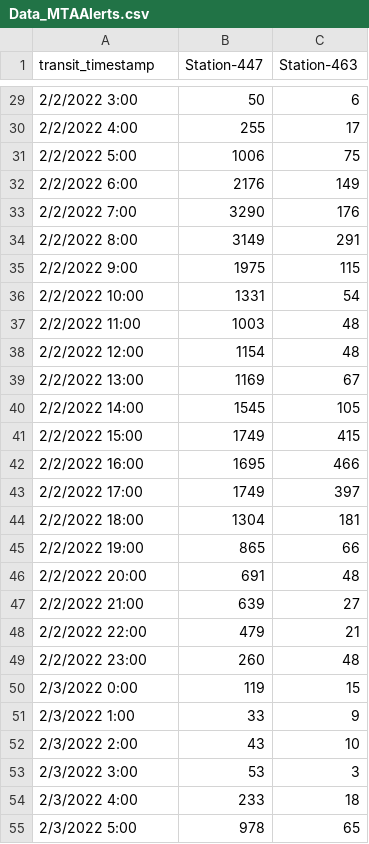
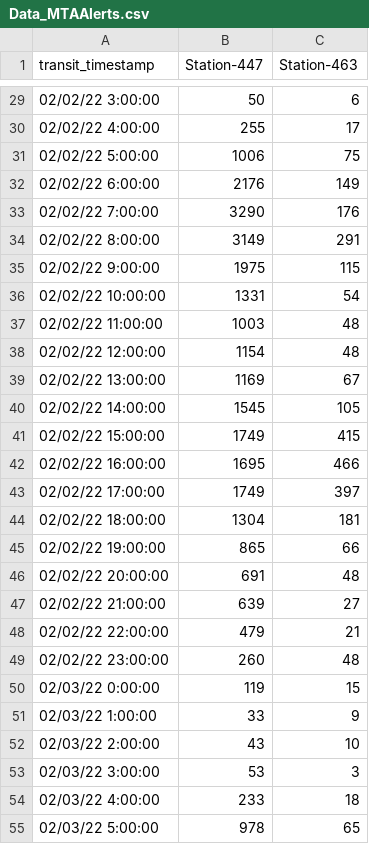
Before and after one commit to accoffin12/streaming-07-FinalMTA, a CSV file: Data_MTAAlerts.csv, drawn as a sheet; only a part is shown, gaps mark what is left out; the diff covers the shown part only.

```diff
--- a/Data_MTAAlerts.csv
+++ b/Data_MTAAlerts.csv
@@ -29,27 +29,27 @@
-2/2/2022 3:00,50,6
-2/2/2022 4:00,255,17
-2/2/2022 5:00,1006,75
-2/2/2022 6:00,2176,149
-2/2/2022 7:00,3290,176
-2/2/2022 8:00,3149,291
-2/2/2022 9:00,1975,115
-2/2/2022 10:00,1331,54
-2/2/2022 11:00,1003,48
-2/2/2022 12:00,1154,48
-2/2/2022 13:00,1169,67
-2/2/2022 14:00,1545,105
-2/2/2022 15:00,1749,415
-2/2/2022 16:00,1695,466
-2/2/2022 17:00,1749,397
-2/2/2022 18:00,1304,181
-2/2/2022 19:00,865,66
-2/2/2022 20:00,691,48
-2/2/2022 21:00,639,27
-2/2/2022 22:00,479,21
-2/2/2022 23:00,260,48
-2/3/2022 0:00,119,15
-2/3/2022 1:00,33,9
-2/3/2022 2:00,43,10
-2/3/2022 3:00,53,3
-2/3/2022 4:00,233,18
-2/3/2022 5:00,978,65
+02/02/22 3:00:00,50,6
+02/02/22 4:00:00,255,17
+02/02/22 5:00:00,1006,75
+02/02/22 6:00:00,2176,149
+02/02/22 7:00:00,3290,176
+02/02/22 8:00:00,3149,291
+02/02/22 9:00:00,1975,115
+02/02/22 10:00:00,1331,54
+02/02/22 11:00:00,1003,48
+02/02/22 12:00:00,1154,48
+02/02/22 13:00:00,1169,67
+02/02/22 14:00:00,1545,105
+02/02/22 15:00:00,1749,415
+02/02/22 16:00:00,1695,466
+02/02/22 17:00:00,1749,397
+02/02/22 18:00:00,1304,181
+02/02/22 19:00:00,865,66
+02/02/22 20:00:00,691,48
+02/02/22 21:00:00,639,27
+02/02/22 22:00:00,479,21
+02/02/22 23:00:00,260,48
+02/03/22 0:00:00,119,15
+02/03/22 1:00:00,33,9
+02/03/22 2:00:00,43,10
+02/03/22 3:00:00,53,3
+02/03/22 4:00:00,233,18
+02/03/22 5:00:00,978,65
```
Also changed, not shown: 141 edited cells elsewhere in this file, 4 other files.
